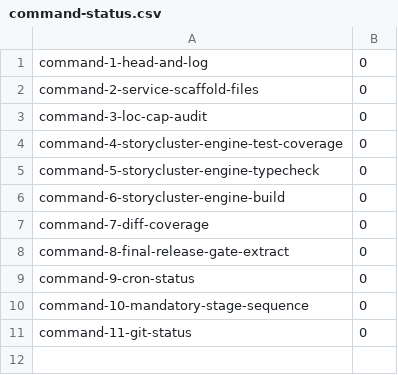
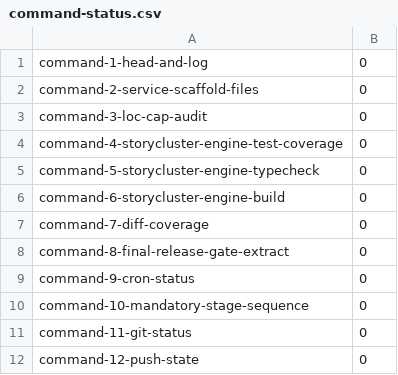
Before and after one commit to CarbonCasteInc/VHC, a CSV file: docs/reports/evidence/storycluster/program/2026-03-05T1740Z/command-status.csv, drawn as a sheet; the diff names each change by its address in the sheet, - before the commit and + after, or states it on an @@ line.

Commit message:
docs(storycluster): pin 1740 milestone push-state head

```diff
--- a/docs/reports/evidence/storycluster/program/2026-03-05T1740Z/command-status.csv
+++ b/docs/reports/evidence/storycluster/program/2026-03-05T1740Z/command-status.csv
+row 12: command-12-push-state | 0
```
Also changed, not shown: 4 other files.
